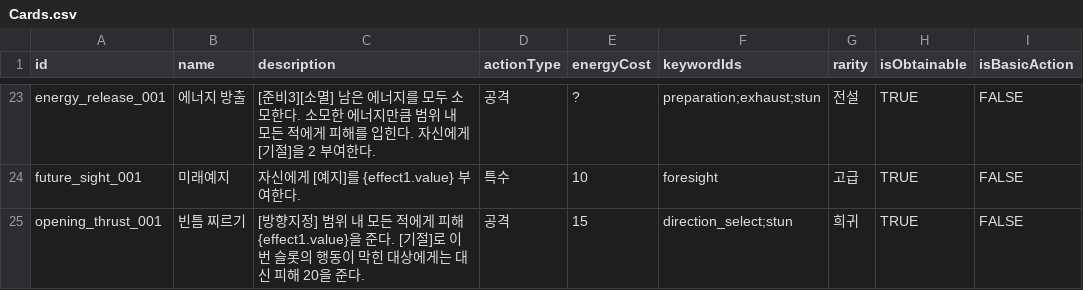
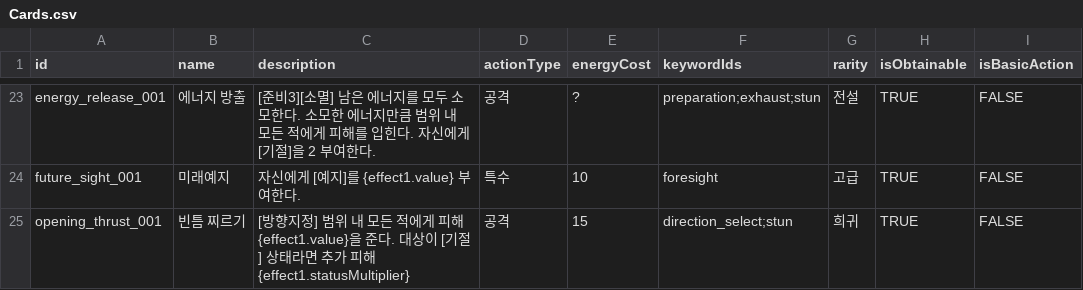
Before and after one commit to kkjjwwww/DuelHero, a CSV file: Assets/Data/CardSheets/Cards.csv, drawn as a sheet; only a part is shown, gaps mark what is left out; the diff names each change by its address in the sheet, - before the commit and + after, or states it on an @@ line.

```diff
--- a/Assets/Data/CardSheets/Cards.csv
+++ b/Assets/Data/CardSheets/Cards.csv
-C25 (description): …준다. [기절]로 이번 슬롯의 행동이 막힌 대상에게는 대신 피해 20을 준다.
+C25 (description): …준다. 대상이 [기절] 상태라면 추가 피해 {effect1.statusMultiplier}
```
Also changed, not shown: 9 other files.
